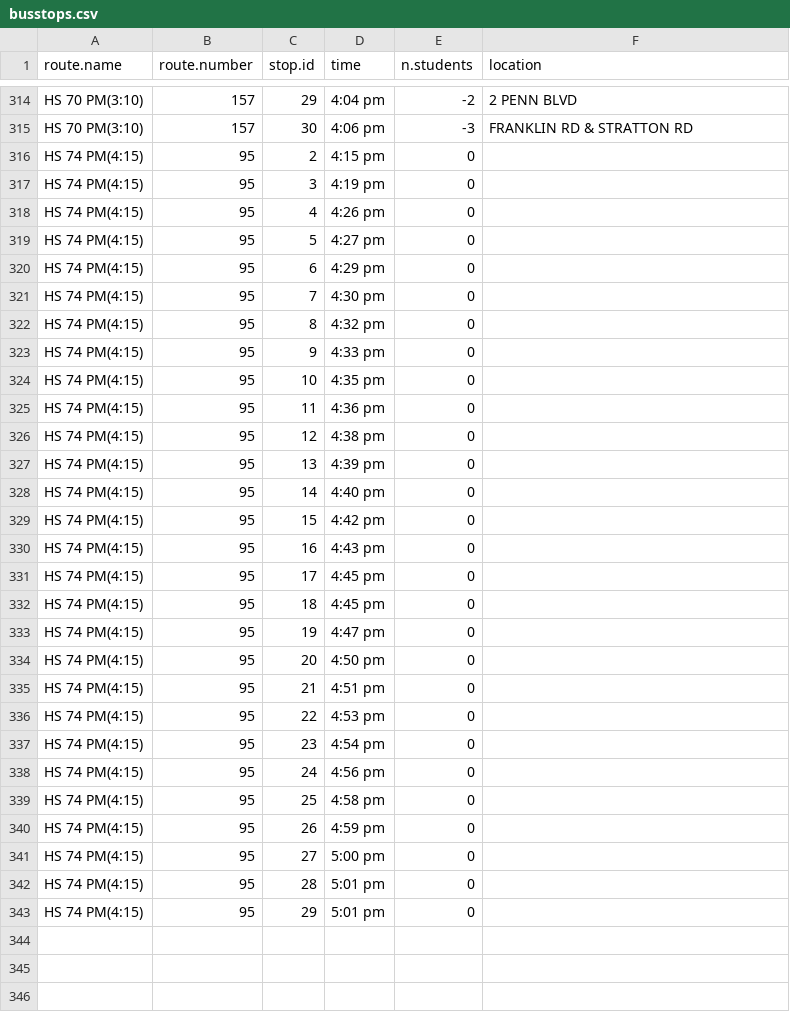
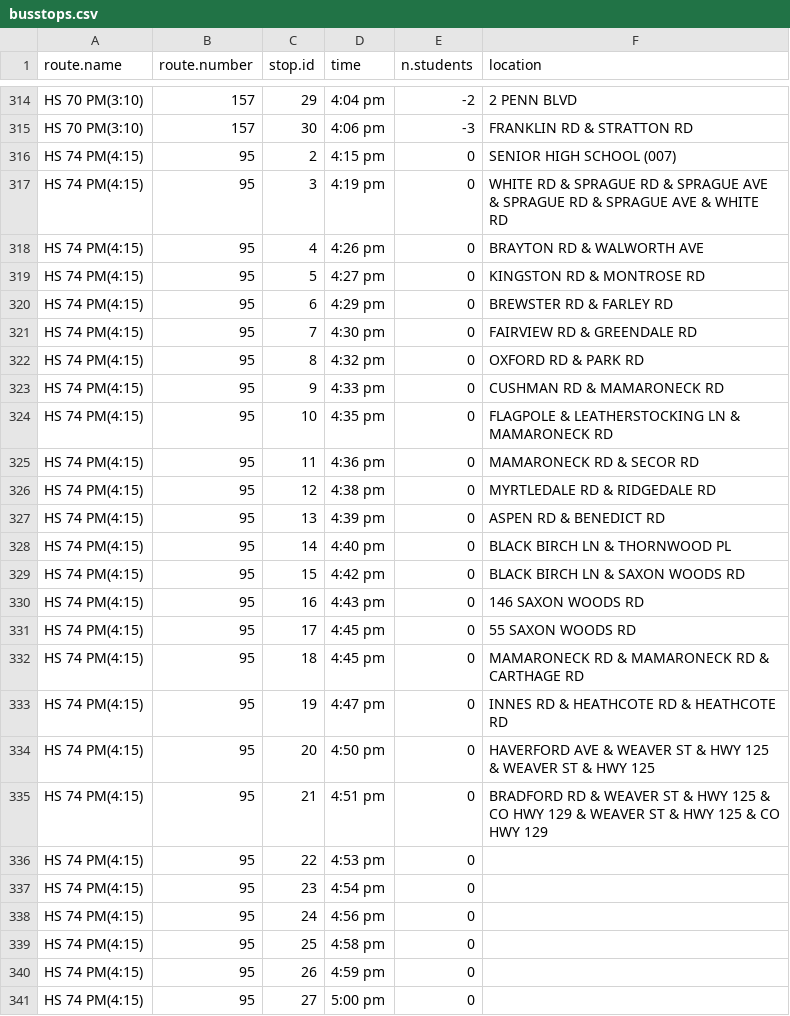
Before and after one commit to tlevine/scarsdale-data, a CSV file: school-buses/busstops.csv, drawn as a sheet; only a part is shown, gaps mark what is left out; the shorter side is filled out with more unchanged rows.

Commit message:
locations

```diff
--- a/school-buses/busstops.csv
+++ b/school-buses/busstops.csv
@@ -315,22 +315,22 @@ HS 70 PM(3:10),     157,    29, 4:04 pm,     -2,2 PENN BLVD
 HS 70 PM(3:10),     157,    30, 4:06 pm,     -3,FRANKLIN RD & STRATTON RD
-HS 74 PM(4:15),      95,     2, 4:15 pm,      0,
-HS 74 PM(4:15),      95,     3, 4:19 pm,      0,
-HS 74 PM(4:15),      95,     4, 4:26 pm,      0,
-HS 74 PM(4:15),      95,     5, 4:27 pm,      0,
-HS 74 PM(4:15),      95,     6, 4:29 pm,      0,
-HS 74 PM(4:15),      95,     7, 4:30 pm,      0,
-HS 74 PM(4:15),      95,     8, 4:32 pm,      0,
-HS 74 PM(4:15),      95,     9, 4:33 pm,      0,
-HS 74 PM(4:15),      95,    10, 4:35 pm,      0,
-HS 74 PM(4:15),      95,    11, 4:36 pm,      0,
-HS 74 PM(4:15),      95,    12, 4:38 pm,      0,
-HS 74 PM(4:15),      95,    13, 4:39 pm,      0,
-HS 74 PM(4:15),      95,    14, 4:40 pm,      0,
-HS 74 PM(4:15),      95,    15, 4:42 pm,      0,
-HS 74 PM(4:15),      95,    16, 4:43 pm,      0,
-HS 74 PM(4:15),      95,    17, 4:45 pm,      0,
-HS 74 PM(4:15),      95,    18, 4:45 pm,      0,
-HS 74 PM(4:15),      95,    19, 4:47 pm,      0,
-HS 74 PM(4:15),      95,    20, 4:50 pm,      0,
-HS 74 PM(4:15),      95,    21, 4:51 pm,      0,
+HS 74 PM(4:15),      95,     2, 4:15 pm,      0,SENIOR HIGH SCHOOL (007)
+HS 74 PM(4:15),      95,     3, 4:19 pm,      0,WHITE RD & SPRAGUE RD & SPRAGUE AVE & SPRAGUE RD & SPRAGUE AVE & WHITE RD
+HS 74 PM(4:15),      95,     4, 4:26 pm,      0,BRAYTON RD & WALWORTH AVE
+HS 74 PM(4:15),      95,     5, 4:27 pm,      0,KINGSTON RD & MONTROSE RD
+HS 74 PM(4:15),      95,     6, 4:29 pm,      0,BREWSTER RD & FARLEY RD
+HS 74 PM(4:15),      95,     7, 4:30 pm,      0,FAIRVIEW RD & GREENDALE RD
+HS 74 PM(4:15),      95,     8, 4:32 pm,      0,OXFORD RD & PARK RD
+HS 74 PM(4:15),      95,     9, 4:33 pm,      0,CUSHMAN RD & MAMARONECK RD
+HS 74 PM(4:15),      95,    10, 4:35 pm,      0,FLAGPOLE & LEATHERSTOCKING LN & MAMARONECK RD
+HS 74 PM(4:15),      95,    11, 4:36 pm,      0,MAMARONECK RD & SECOR RD
+HS 74 PM(4:15),      95,    12, 4:38 pm,      0,MYRTLEDALE RD & RIDGEDALE RD
+HS 74 PM(4:15),      95,    13, 4:39 pm,      0,ASPEN RD & BENEDICT RD
+HS 74 PM(4:15),      95,    14, 4:40 pm,      0,BLACK BIRCH LN & THORNWOOD PL
+HS 74 PM(4:15),      95,    15, 4:42 pm,      0,BLACK BIRCH LN & SAXON WOODS RD
+HS 74 PM(4:15),      95,    16, 4:43 pm,      0,146 SAXON WOODS RD
+HS 74 PM(4:15),      95,    17, 4:45 pm,      0,55 SAXON WOODS RD
+HS 74 PM(4:15),      95,    18, 4:45 pm,      0,MAMARONECK RD & MAMARONECK RD & CARTHAGE RD
+HS 74 PM(4:15),      95,    19, 4:47 pm,      0,INNES RD & HEATHCOTE RD & HEATHCOTE RD
+HS 74 PM(4:15),      95,    20, 4:50 pm,      0,HAVERFORD AVE & WEAVER ST & HWY 125 & WEAVER ST & HWY 125
+HS 74 PM(4:15),      95,    21, 4:51 pm,      0,BRADFORD RD & WEAVER ST & HWY 125 & CO HWY 129 & WEAVER ST & HWY 125 & CO HWY 129
 HS 74 PM(4:15),      95,    22, 4:53 pm,      0,
```
Also changed, not shown: 1 other file.
